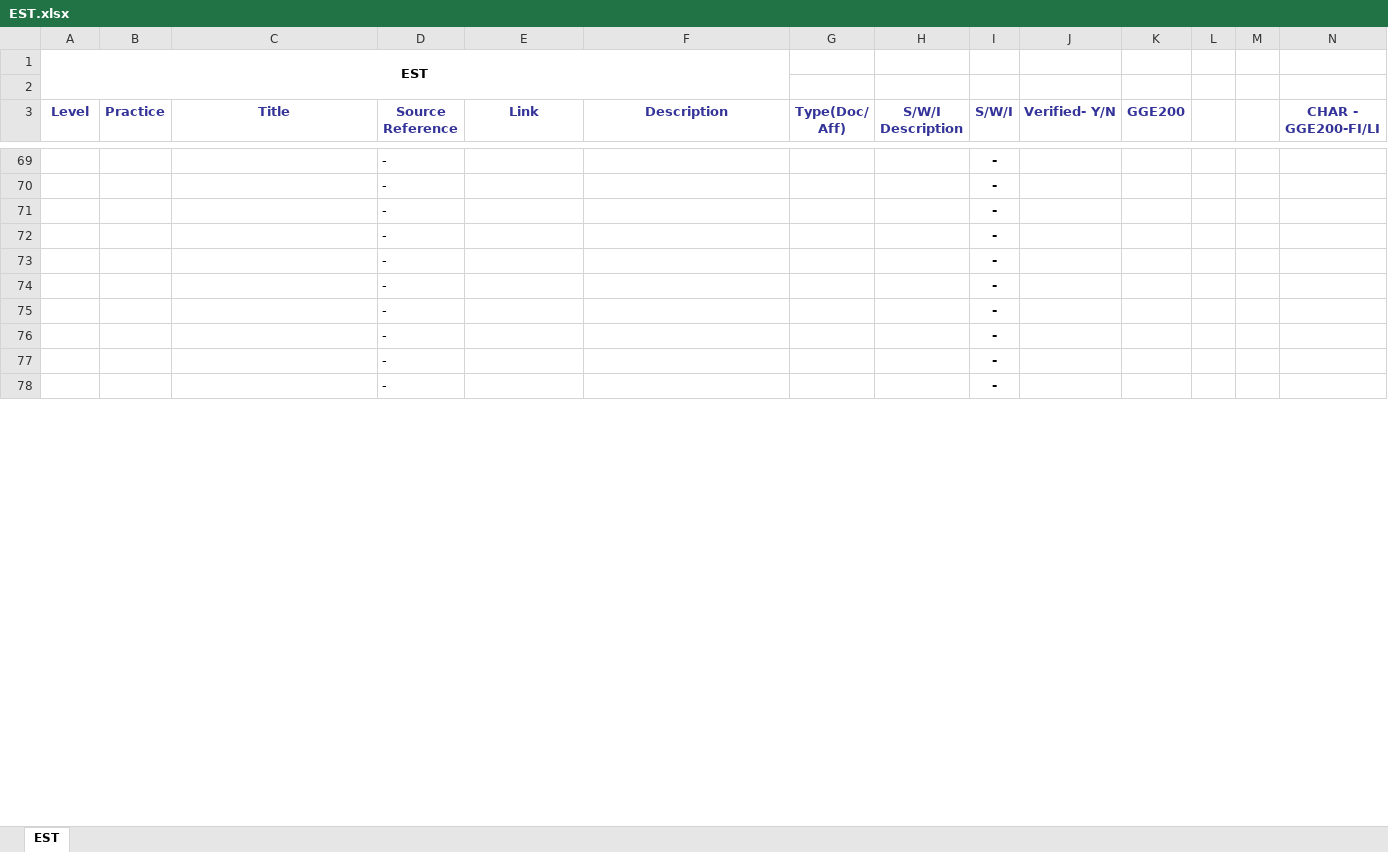
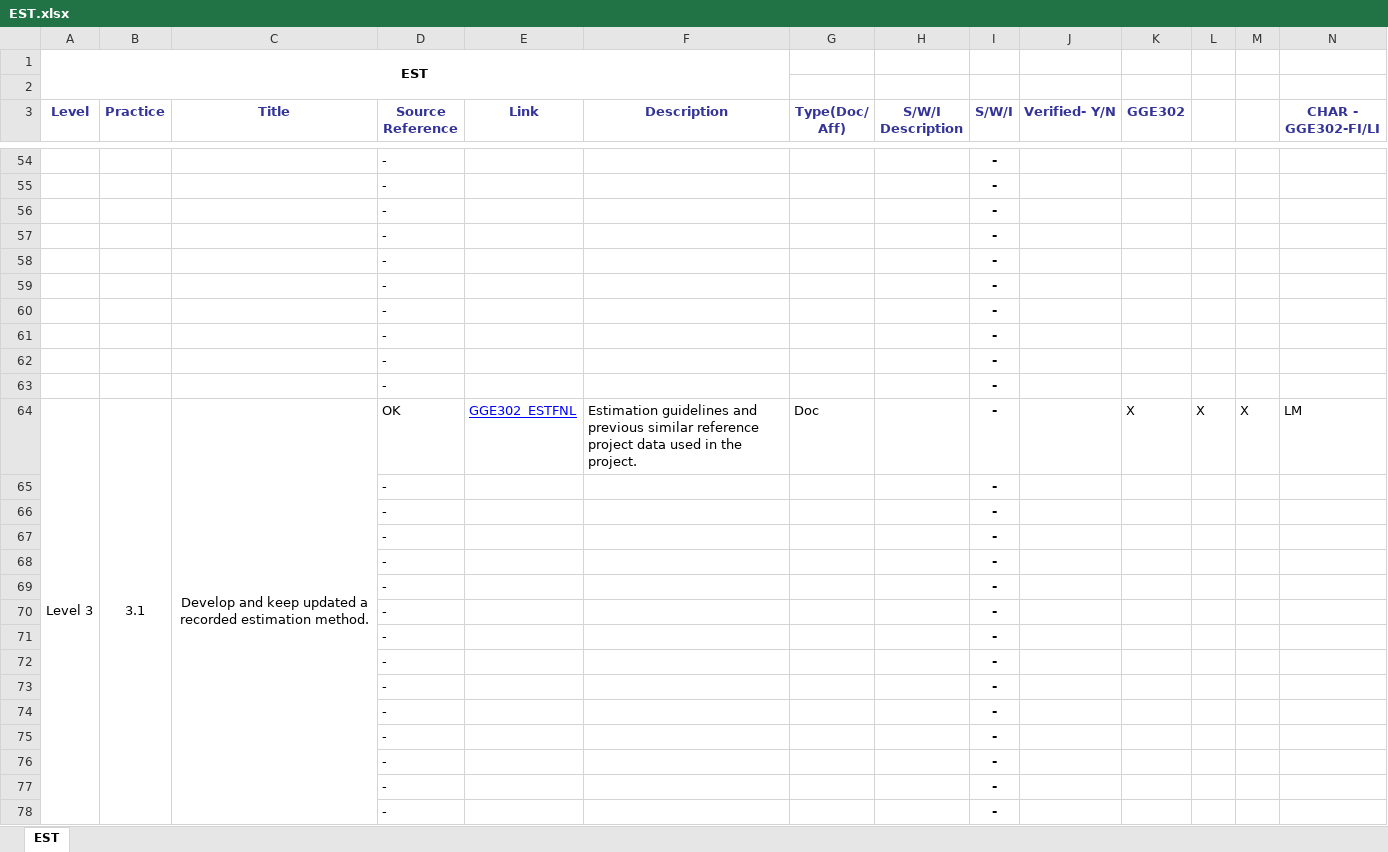
Before and after one commit to JalajMathur/PEG_2022, an Excel workbook: KPMG/Benchmark Appraisal/PIID/EST.xlsx, sheet EST, drawn as a sheet; only a part is shown, gaps mark what is left out; values as stored, in another font and other column widths than the file's, no borders; conditional formats not drawn; the diff covers the shown part only; the diff names each change by its address in the sheet, - before the commit and + after, or states it on an @@ line.

```diff
--- a/KPMG/Benchmark Appraisal/PIID/EST.xlsx (sheet EST)
+++ b/KPMG/Benchmark Appraisal/PIID/EST.xlsx (sheet EST)
-K3: GGE200
+K3: GGE302
-N3: CHAR - GGE200-FI/LI
+N3: CHAR - GGE302-FI/LI
+row 64: Level 3 | 3.1 | Develop and keep updated a recorded estimation method. | OK | GGE302_ESTFNL | Estimation guidelines and previous similar reference project data used in the project. | Doc |  | - |  | X | X | X | LM
@@ row 56 moved to row 65: - @@
@@ row 57 moved to row 66: - @@
@@ row 58 moved to row 67: - @@
@@ row 59 moved to row 68: - @@
@@ row 60 moved to row 69: - @@
@@ row 61 moved to row 70: - @@
@@ row 62 moved to row 71: - @@
@@ row 63 moved to row 72: - @@
+row 73:  |  |  | - |  |  |  |  | -
+row 74:  |  |  | - |  |  |  |  | -
+row 75:  |  |  | - |  |  |  |  | -
+row 76:  |  |  | - |  |  |  |  | -
+row 77:  |  |  | - |  |  |  |  | -
+row 78:  |  |  | - |  |  |  |  | -
```
Also changed, not shown: 4 added rows, 11 removed rows, 1 moved row, 25 edited cells and merged cells elsewhere in this sheet, formulas that keep their value, KPMG/Benchmark Appraisal/PIID/PI.xlsx, KPMG/Benchmark Appraisal/PIID/TS.xlsx.
